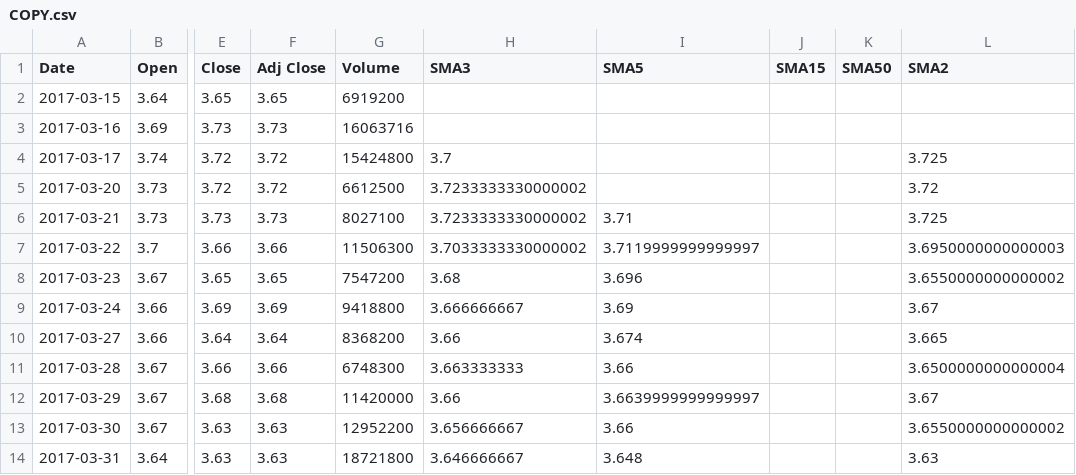
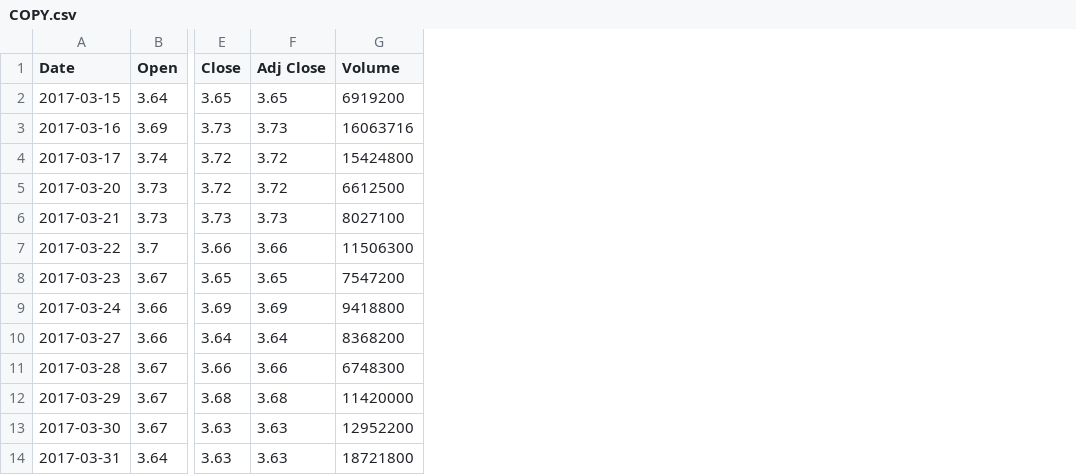
Before and after one commit to calvinyusno2359/StockChartApplication, a CSV file: data/COPY.csv, drawn as a sheet; only a part is shown, gaps mark what is left out; the diff names each change by its address in the sheet, - before the commit and + after, or states it on an @@ line.

Commit message:
remove SMA data from dataset

```diff
--- a/data/COPY.csv
+++ b/data/COPY.csv
-column H (SMA3), rows 4-14: 3.7 | 3.7233333330000002 | 3.7233333330000002 | 3.7033333330000002 | 3.68 | 3.666666667 | 3.66 | 3.663333333 | 3.66 | 3.656666667 | 3.646666667
-column I (SMA5), rows 6-14: 3.71 | 3.7119999999999997 | 3.696 | 3.69 | 3.674 | 3.66 | 3.6639999999999997 | 3.66 | 3.648
-column J (SMA15), empty
-column K (SMA50), empty
-column L (SMA2), rows 4-14: 3.725 | 3.72 | 3.725 | 3.6950000000000003 | 3.6550000000000002 | 3.67 | 3.665 | 3.6500000000000004 | 3.67 | 3.6550000000000002 | 3.63
```
Also changed, not shown: 2 other files.
